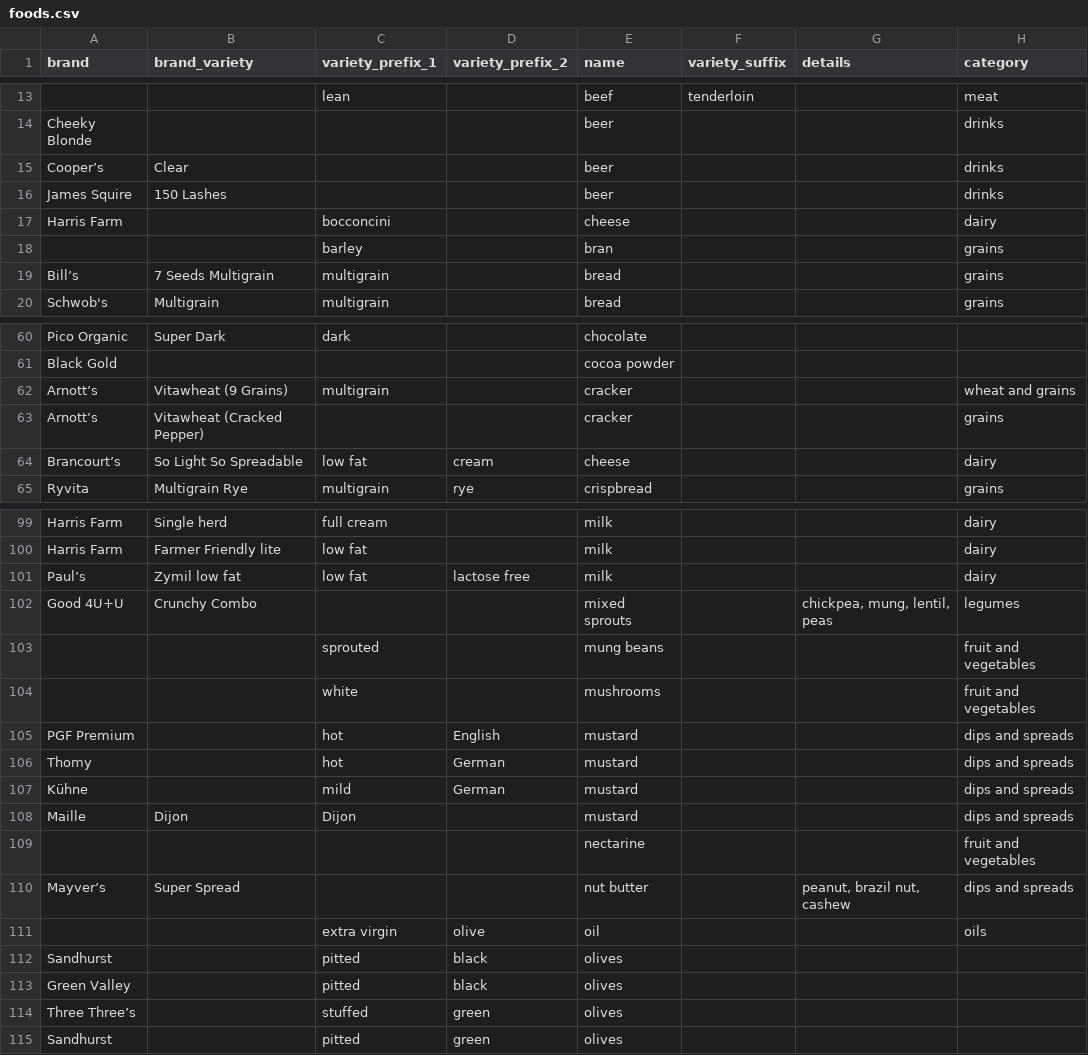
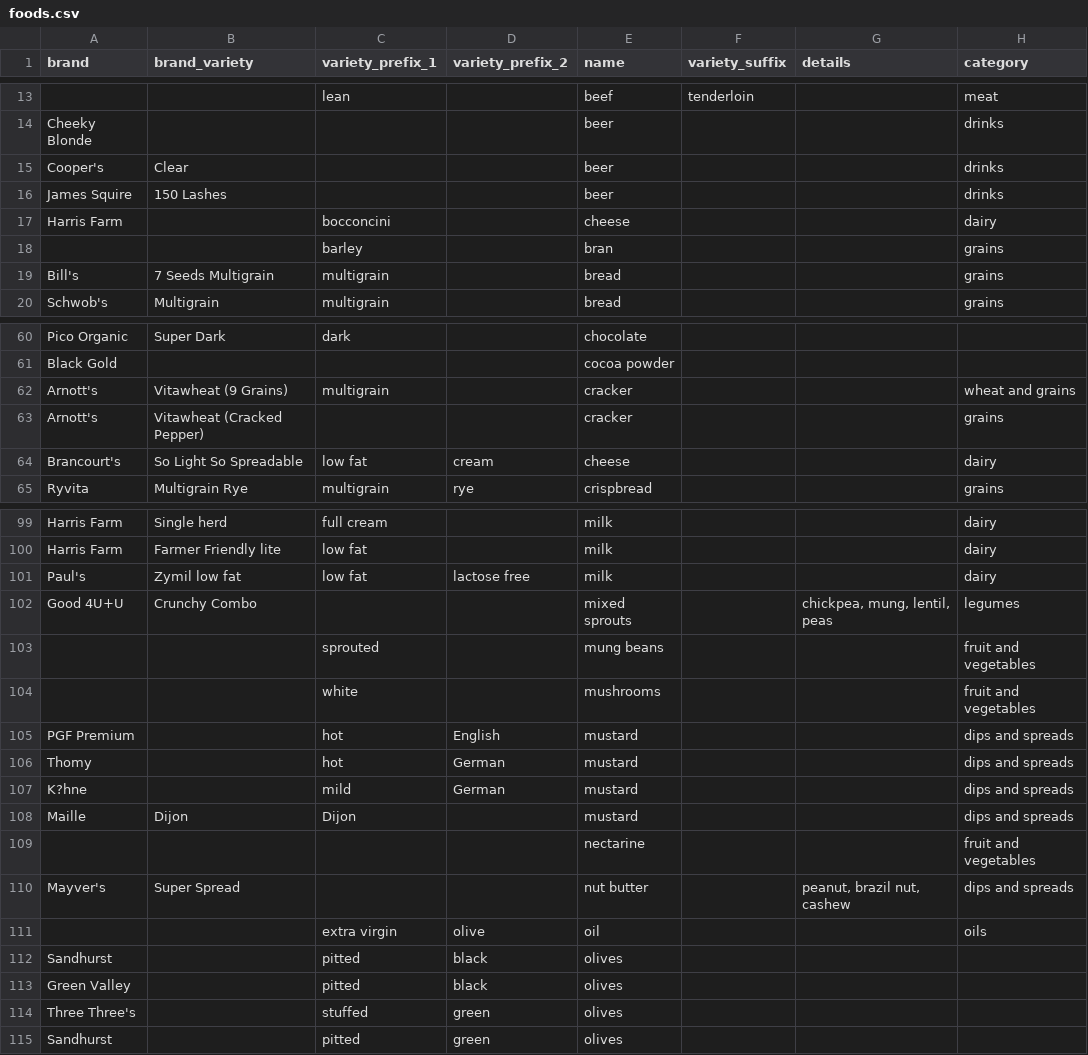
Before and after one commit to MachFour/macros-data, a CSV file: foods.csv, drawn as a sheet; only a part is shown, gaps mark what is left out; the diff covers the shown part only; the diff names each change by its address in the sheet, - before the commit and + after, or states it on an @@ line.

```diff
--- a/foods.csv
+++ b/foods.csv
-A15 (brand): Cooper’s
+A15 (brand): Cooper's
-A19 (brand): Bill’s
+A19 (brand): Bill's
-A62:A63 (brand): Arnott’s
+A62:A63 (brand): Arnott's
-A64 (brand): Brancourt’s
+A64 (brand): Brancourt's
-A101 (brand): Paul’s
+A101 (brand): Paul's
-A107 (brand): Kühne
+A107 (brand): K?hne
-A110 (brand): Mayver’s
+A110 (brand): Mayver's
-A114 (brand): Three Three’s
+A114 (brand): Three Three's
```
Also changed, not shown: 3 edited cells elsewhere in this file, 1 other file.
